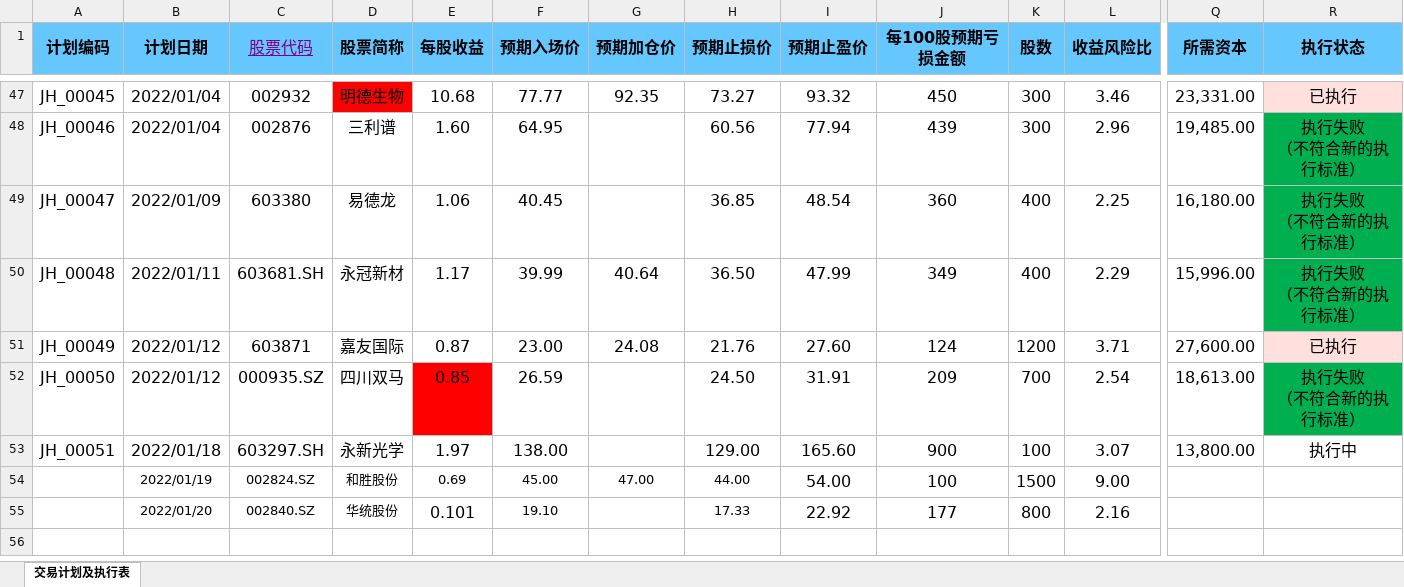
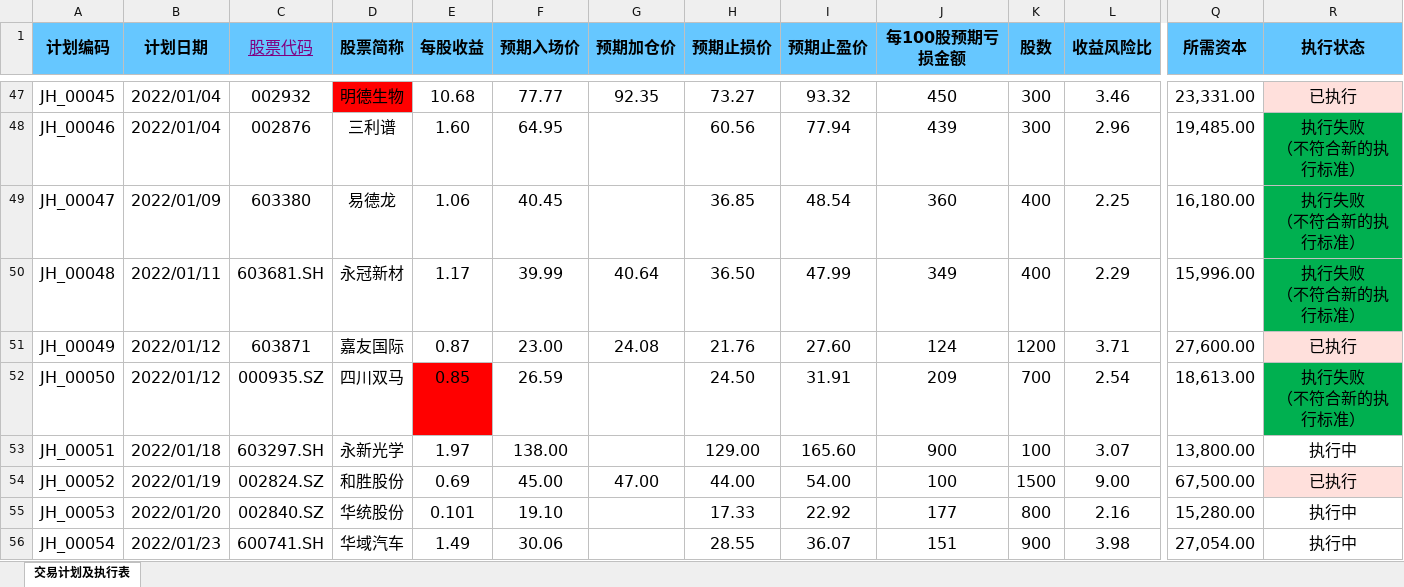
Before and after one commit to leaves-27/life, an Excel workbook: 我的创作/股票/技术投资/SEAP交易系统/交易计划.xlsx, sheet 交易计划及执行表, drawn as a sheet; only a part is shown, gaps mark what is left out; values as stored, in another font and other column widths than the file's, no borders; conditional formats not drawn; rows hold the shown columns only; the diff names each change by its address in the sheet, - before the commit and + after, or states it on an @@ line.

```diff
--- a/我的创作/股票/技术投资/SEAP交易系统/交易计划.xlsx (sheet 交易计划及执行表)
+++ b/我的创作/股票/技术投资/SEAP交易系统/交易计划.xlsx (sheet 交易计划及执行表)
-A54 (计划编码): (empty)
+A54 (计划编码): JH_00052
@@ B54:H54 text size: larger @@
-Q54 (所需资本): (empty)
+Q54 (所需资本): 67,500.00
-R54 (执行状态): (empty)
+R54 (执行状态): 已执行
-R54 fill: none
+R54 fill: #FFE0DC
-A55 (计划编码): (empty)
+A55 (计划编码): JH_00053
@@ B55:D55 text size: larger @@
@@ F55 text size: larger @@
@@ H55 text size: larger @@
-Q55 (所需资本): (empty)
+Q55 (所需资本): 15,280.00
-R55 (执行状态): (empty)
+R55 (执行状态): 执行中
+row 56: JH_00054 | 2022/01/23 | 600741.SH | 华域汽车 | 1.49 | 30.06 |  | 28.55 | 36.07 | 151 | 900 | 3.98 | 27,054.00 | 执行中
```
Also changed, not shown: 我的创作/股票/技术投资/SEAP交易系统/交易分析与计划/2021-12/每股收益最高前600-主板.xlsx, 5 other files.
